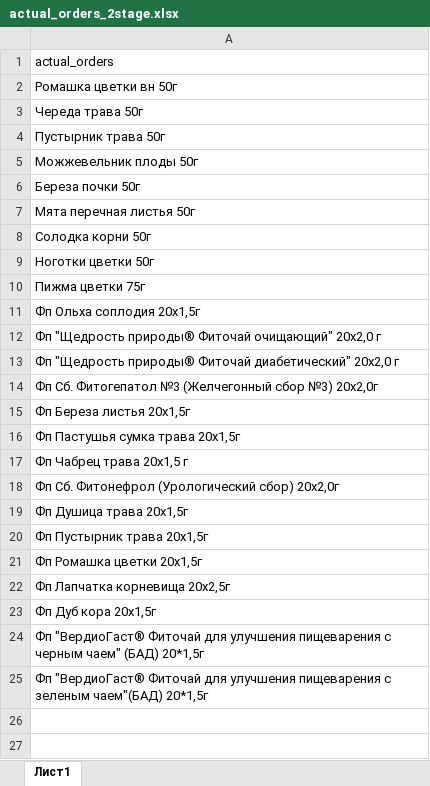
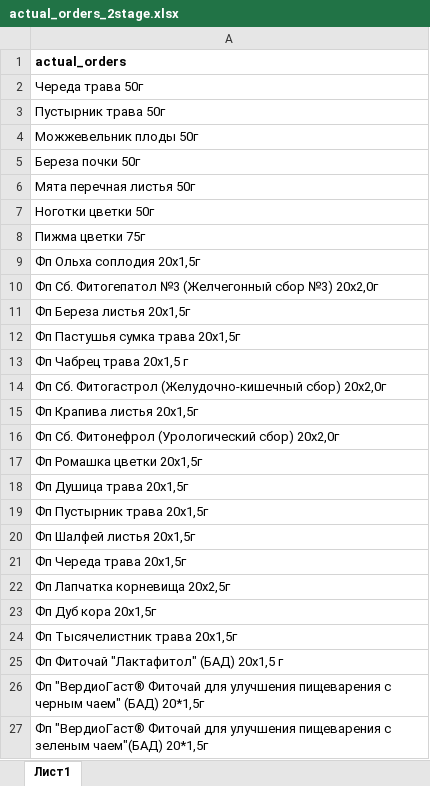
Before and after one commit to andreykoz82/StockAnalysis, an Excel workbook: data/actual_orders_2stage.xlsx, sheet Лист1, drawn as a sheet; values as stored, in another font and other column widths than the file's, no borders; removed rows and columns are numbered as before the commit, all else as after; the diff names each change by its address in the sheet, - before the commit and + after, or states it on an @@ line.

```diff
--- a/data/actual_orders_2stage.xlsx (sheet Лист1)
+++ b/data/actual_orders_2stage.xlsx (sheet Лист1)
-A1 bold: off
+A1 bold: on
-row 2: Ромашка цветки вн 50г
-row 8: Солодка корни 50г
-row 12: Фп "Щедрость природы® Фиточай очищающий" 20х2,0 г
-row 13: Фп "Щедрость природы® Фиточай диабетический" 20х2,0 г
+row 14: Фп Сб. Фитогастрол (Желудочно-кишечный сбор) 20x2,0г
+row 15: Фп Крапива листья 20x1,5г
+row 17: Фп Ромашка цветки 20x1,5г
-A20: Фп Ромашка цветки 20x1,5г
+A20: Фп Шалфей листья 20х1,5г
+row 21: Фп Череда трава 20х1,5г
+row 24: Фп Тысячелистник трава 20x1,5г
+row 25: Фп Фиточай "Лактафитол" (БАД) 20х1,5 г
```
Also changed, not shown: data/finished_goods_stocks.xlsx, data/materials_stocks.xlsx, 2 other files.
